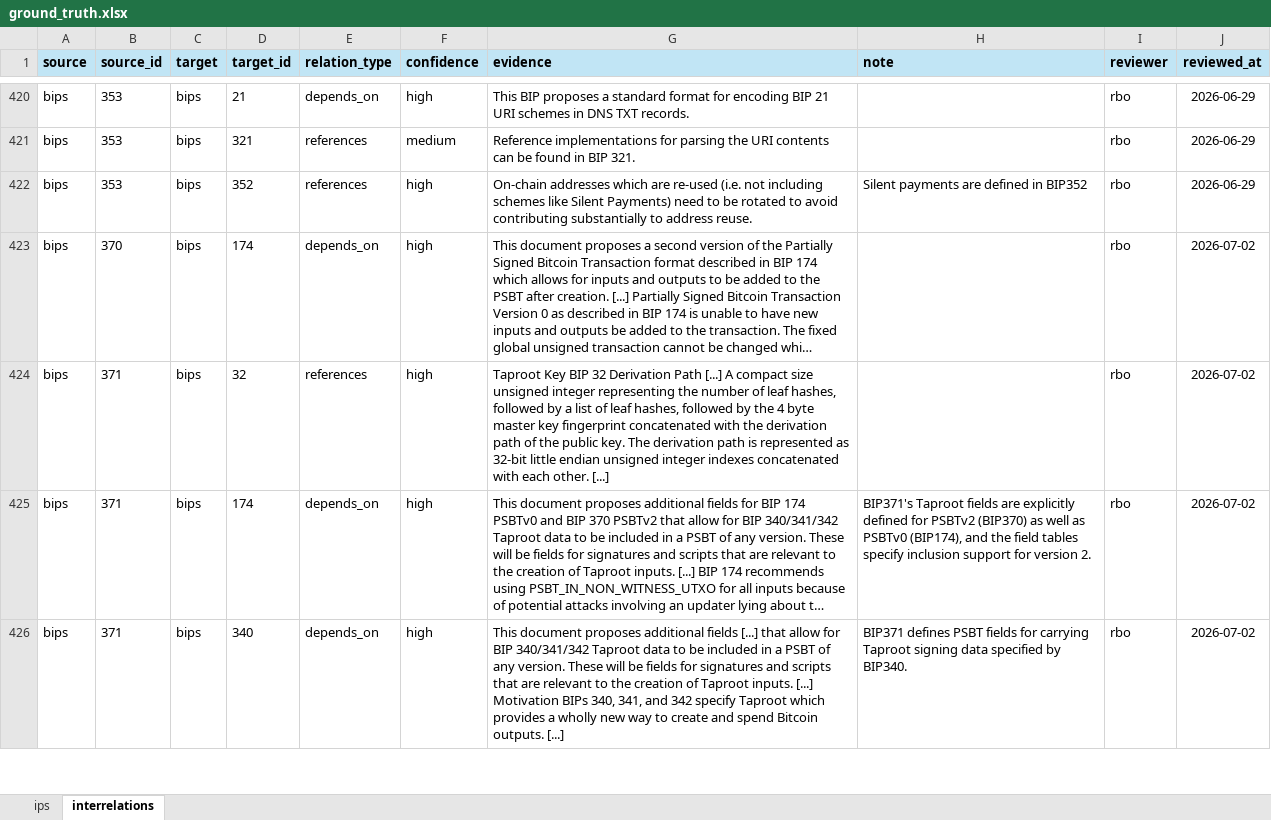
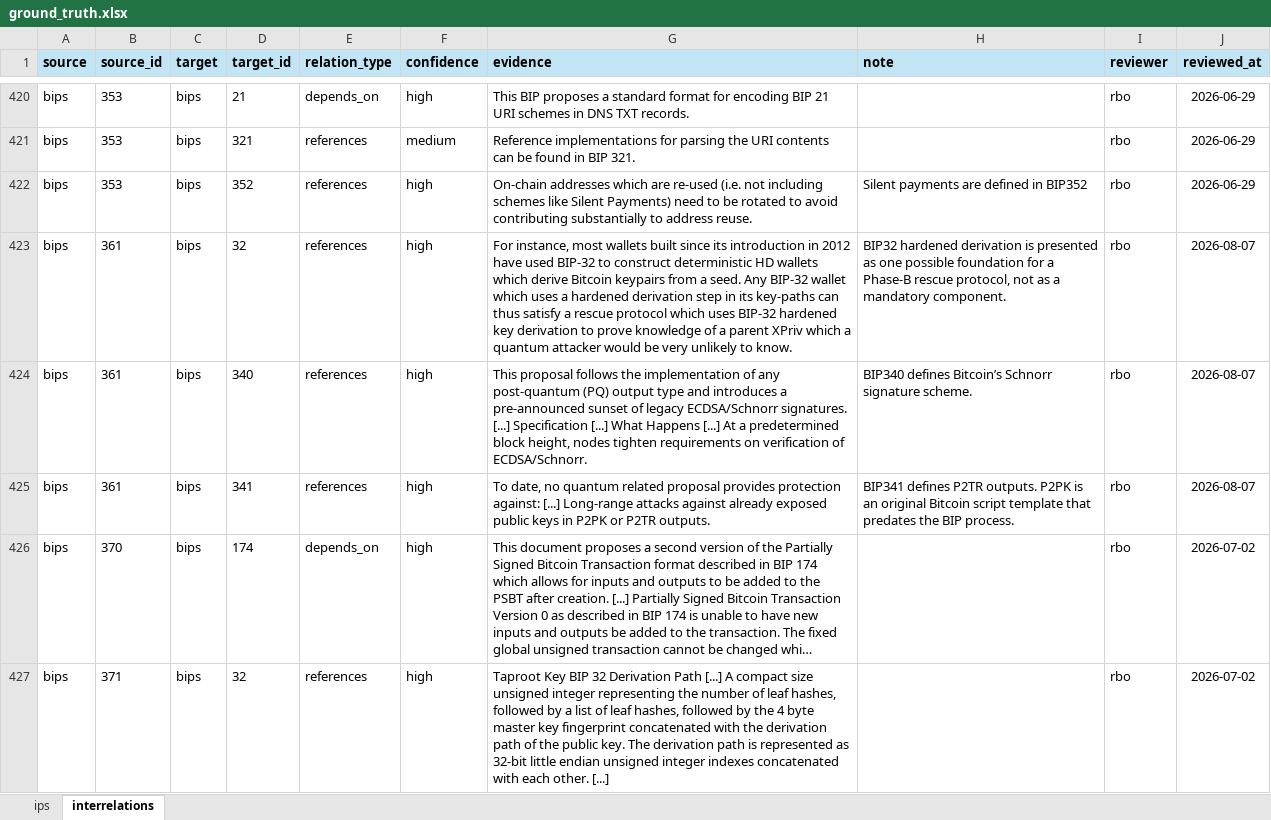
Before and after one commit to SEG-UNIBE/cdv-explorer, an Excel workbook: ip_data/bitcoin/ground_truth/ground_truth.xlsx, sheet interrelations, drawn as a sheet; only a part is shown, gaps mark what is left out; the shorter side is filled out with more unchanged rows; long unchanged cells end in …; values as stored, in another font and other column widths than the file's, no borders; conditional formats not drawn; the diff covers the shown part only; the diff names each change by its address in the sheet, - before the commit and + after, or states it on an @@ line.

```diff
--- a/ip_data/bitcoin/ground_truth/ground_truth.xlsx (sheet interrelations)
+++ b/ip_data/bitcoin/ground_truth/ground_truth.xlsx (sheet interrelations)
+row 423: bips | 361 | bips | 32 | references | high | For instance, most wallets built since its introduction in 2012 have used BIP-32 to construct deterministic HD wallets which derive Bitcoin keypairs from a seed. Any BIP-32 wallet which uses a hardened derivation step in its key-paths can thus satisfy a rescue protocol which uses BIP-32 hardened key derivation to prove knowledge of a parent XPriv which a quantum attacker would be very unlikely to know. | BIP32 hardened derivation is presented as one possible foundation for a Phase-B rescue protocol, not as a mandatory component. | rbo | 2026-08-07
+row 424: bips | 361 | bips | 340 | references | high | This proposal follows the implementation of any post-quantum (PQ) output type and introduces a pre-announced sunset of legacy ECDSA/Schnorr signatures. [...] Specification [...] What Happens [...] At a predetermined block height, nodes tighten requirements on verification of ECDSA/Schnorr. | BIP340 defines Bitcoin’s Schnorr signature scheme. | rbo | 2026-08-07
+row 425: bips | 361 | bips | 341 | references | high | To date, no quantum related proposal provides protection against: [...] Long-range attacks against already exposed public keys in P2PK or P2TR outputs. | BIP341 defines P2TR outputs. P2PK is an original Bitcoin script template that predates the BIP process. | rbo | 2026-08-07
```
Also changed, not shown: 30 added rows elsewhere in this sheet, sheet ips.
